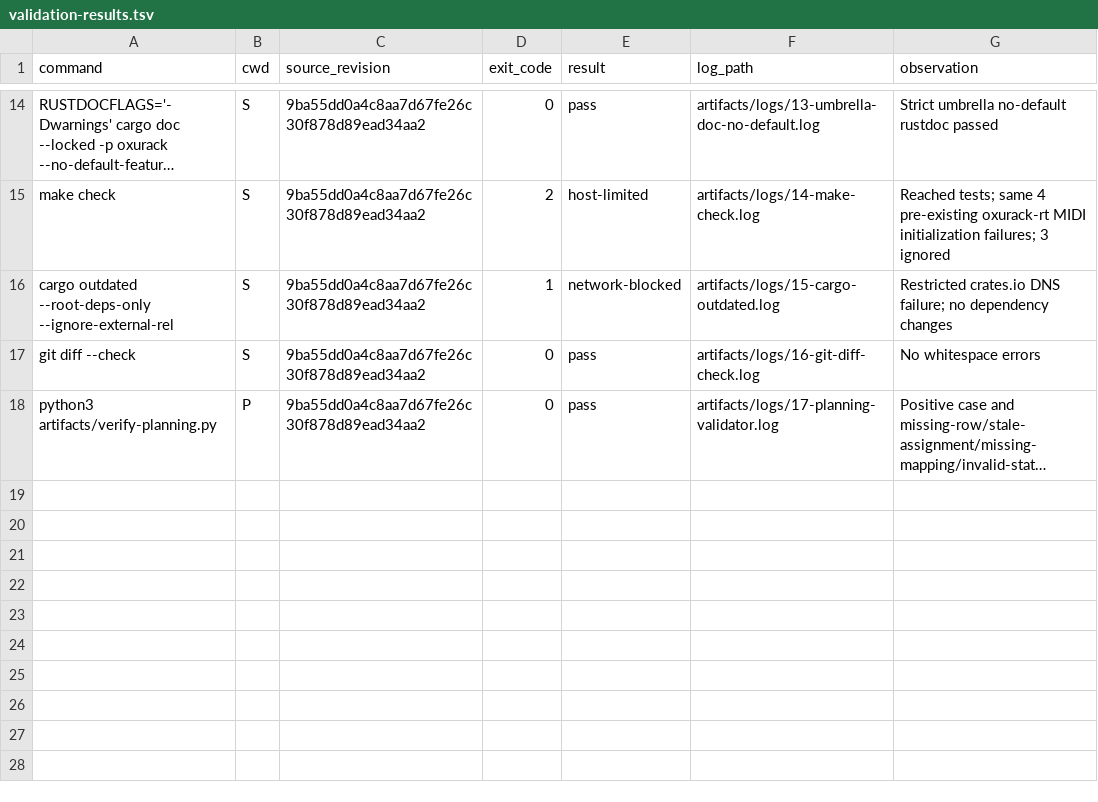
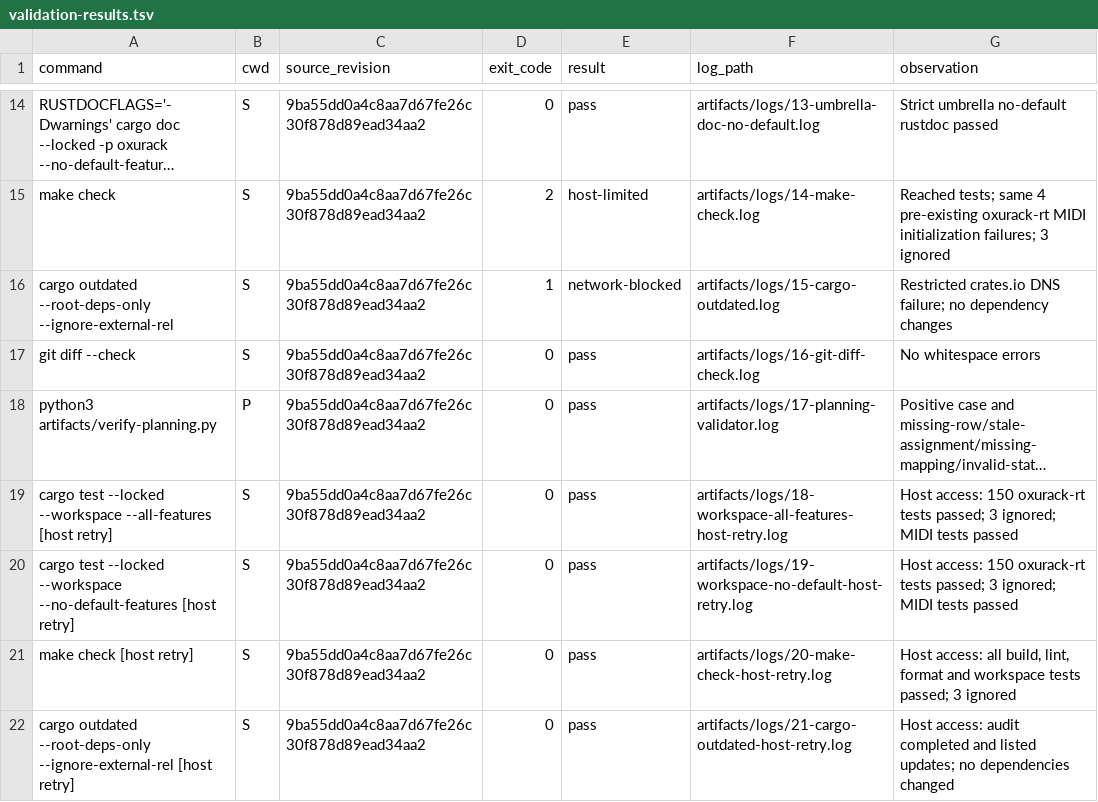
Before and after one commit to oxur/oxurack, a TSV file: project01-mvp/arc10-turing-machine-midi/slice02-turing-machine-adapter/artifacts/validation-results.tsv, drawn as a sheet; only a part is shown, gaps mark what is left out; long unchanged cells end in …; the diff names each change by its address in the sheet, - before the commit and + after, or states it on an @@ line.

Commit message:
evidence(arc10): add host validation retries

```diff
--- a/project01-mvp/arc10-turing-machine-midi/slice02-turing-machine-adapter/artifacts/validation-results.tsv
+++ b/project01-mvp/arc10-turing-machine-midi/slice02-turing-machine-adapter/artifacts/validation-results.tsv
+row 19: cargo test --locked --workspace --all-features [host retry] | S | 9ba55dd0a4c8aa7d67fe26c30f878d89ead34aa2 | 0 | pass | artifacts/logs/18-workspace-all-features-host-retry.log | Host access: 150 oxurack-rt tests passed; 3 ignored; MIDI tests passed
+row 20: cargo test --locked --workspace --no-default-features [host retry] | S | 9ba55dd0a4c8aa7d67fe26c30f878d89ead34aa2 | 0 | pass | artifacts/logs/19-workspace-no-default-host-retry.log | Host access: 150 oxurack-rt tests passed; 3 ignored; MIDI tests passed
+row 21: make check [host retry] | S | 9ba55dd0a4c8aa7d67fe26c30f878d89ead34aa2 | 0 | pass | artifacts/logs/20-make-check-host-retry.log | Host access: all build, lint, format and workspace tests passed; 3 ignored
+row 22: cargo outdated --root-deps-only --ignore-external-rel [host retry] | S | 9ba55dd0a4c8aa7d67fe26c30f878d89ead34aa2 | 0 | pass | artifacts/logs/21-cargo-outdated-host-retry.log | Host access: audit completed and listed updates; no dependencies changed
```
Also changed, not shown: 6 other files.
